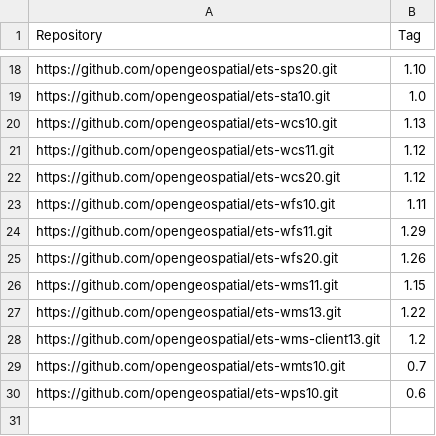
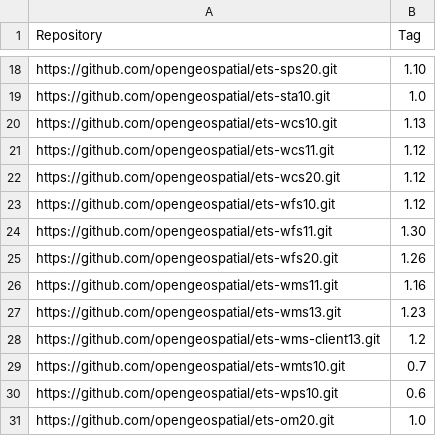
Before and after one commit to opengeospatial/teamengine-builder, a CSV file: beta-releases/201707.csv, drawn as a sheet; only a part is shown, gaps mark what is left out.

Commit message:
Update beta-releases/201707.csv

```diff
--- a/beta-releases/201707.csv
+++ b/beta-releases/201707.csv
@@ -22,7 +22,7 @@ https://github.com/opengeospatial/ets-wcs11.git,1.12
 https://github.com/opengeospatial/ets-wcs20.git,1.12
-https://github.com/opengeospatial/ets-wfs10.git,1.11
-https://github.com/opengeospatial/ets-wfs11.git,1.29
+https://github.com/opengeospatial/ets-wfs10.git,1.12
+https://github.com/opengeospatial/ets-wfs11.git,1.30
 https://github.com/opengeospatial/ets-wfs20.git,1.26
-https://github.com/opengeospatial/ets-wms11.git,1.15
-https://github.com/opengeospatial/ets-wms13.git,1.22
+https://github.com/opengeospatial/ets-wms11.git,1.16
+https://github.com/opengeospatial/ets-wms13.git,1.23
 https://github.com/opengeospatial/ets-wms-client13.git,1.2
@@ -30 +30,2 @@ https://github.com/opengeospatial/ets-wmts10.git,0.7
 https://github.com/opengeospatial/ets-wps10.git,0.6
+https://github.com/opengeospatial/ets-om20.git,1.0
```
